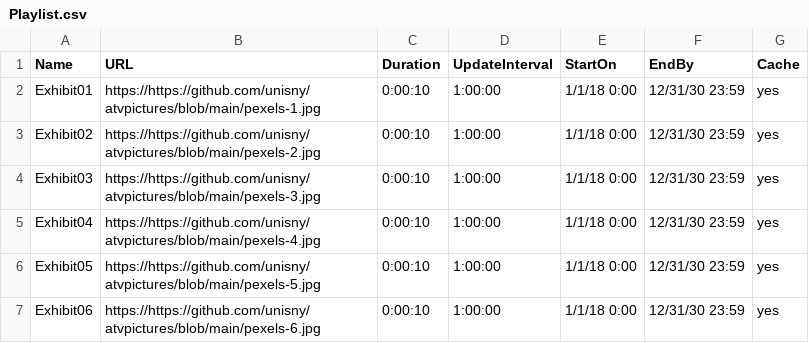
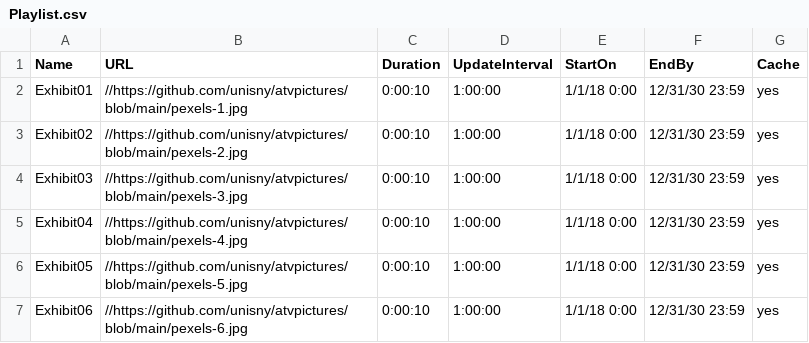
Before and after one commit to unisny/atvpictures, a CSV file: Playlist.csv, drawn as a sheet.

Commit message:
Update Playlist.csv

```diff
--- a/Playlist.csv
+++ b/Playlist.csv
@@ -1,7 +1,7 @@
 Name,URL,Duration,UpdateInterval,StartOn,EndBy,Cache
-Exhibit01,https://https://github.com/unisny/atvpictures/blob/main/pexels-1.jpg,0:00:10,1:00:00,1/1/18 0:00,12/31/30 23:59,yes
-Exhibit02,https://https://github.com/unisny/atvpictures/blob/main/pexels-2.jpg,0:00:10,1:00:00,1/1/18 0:00,12/31/30 23:59,yes
-Exhibit03,https://https://github.com/unisny/atvpictures/blob/main/pexels-3.jpg,0:00:10,1:00:00,1/1/18 0:00,12/31/30 23:59,yes
-Exhibit04,https://https://github.com/unisny/atvpictures/blob/main/pexels-4.jpg,0:00:10,1:00:00,1/1/18 0:00,12/31/30 23:59,yes
-Exhibit05,https://https://github.com/unisny/atvpictures/blob/main/pexels-5.jpg,0:00:10,1:00:00,1/1/18 0:00,12/31/30 23:59,yes
-Exhibit06,https://https://github.com/unisny/atvpictures/blob/main/pexels-6.jpg,0:00:10,1:00:00,1/1/18 0:00,12/31/30 23:59,yes
+Exhibit01,//https://github.com/unisny/atvpictures/blob/main/pexels-1.jpg,0:00:10,1:00:00,1/1/18 0:00,12/31/30 23:59,yes
+Exhibit02,//https://github.com/unisny/atvpictures/blob/main/pexels-2.jpg,0:00:10,1:00:00,1/1/18 0:00,12/31/30 23:59,yes
+Exhibit03,//https://github.com/unisny/atvpictures/blob/main/pexels-3.jpg,0:00:10,1:00:00,1/1/18 0:00,12/31/30 23:59,yes
+Exhibit04,//https://github.com/unisny/atvpictures/blob/main/pexels-4.jpg,0:00:10,1:00:00,1/1/18 0:00,12/31/30 23:59,yes
+Exhibit05,//https://github.com/unisny/atvpictures/blob/main/pexels-5.jpg,0:00:10,1:00:00,1/1/18 0:00,12/31/30 23:59,yes
+Exhibit06,//https://github.com/unisny/atvpictures/blob/main/pexels-6.jpg,0:00:10,1:00:00,1/1/18 0:00,12/31/30 23:59,yes
```
